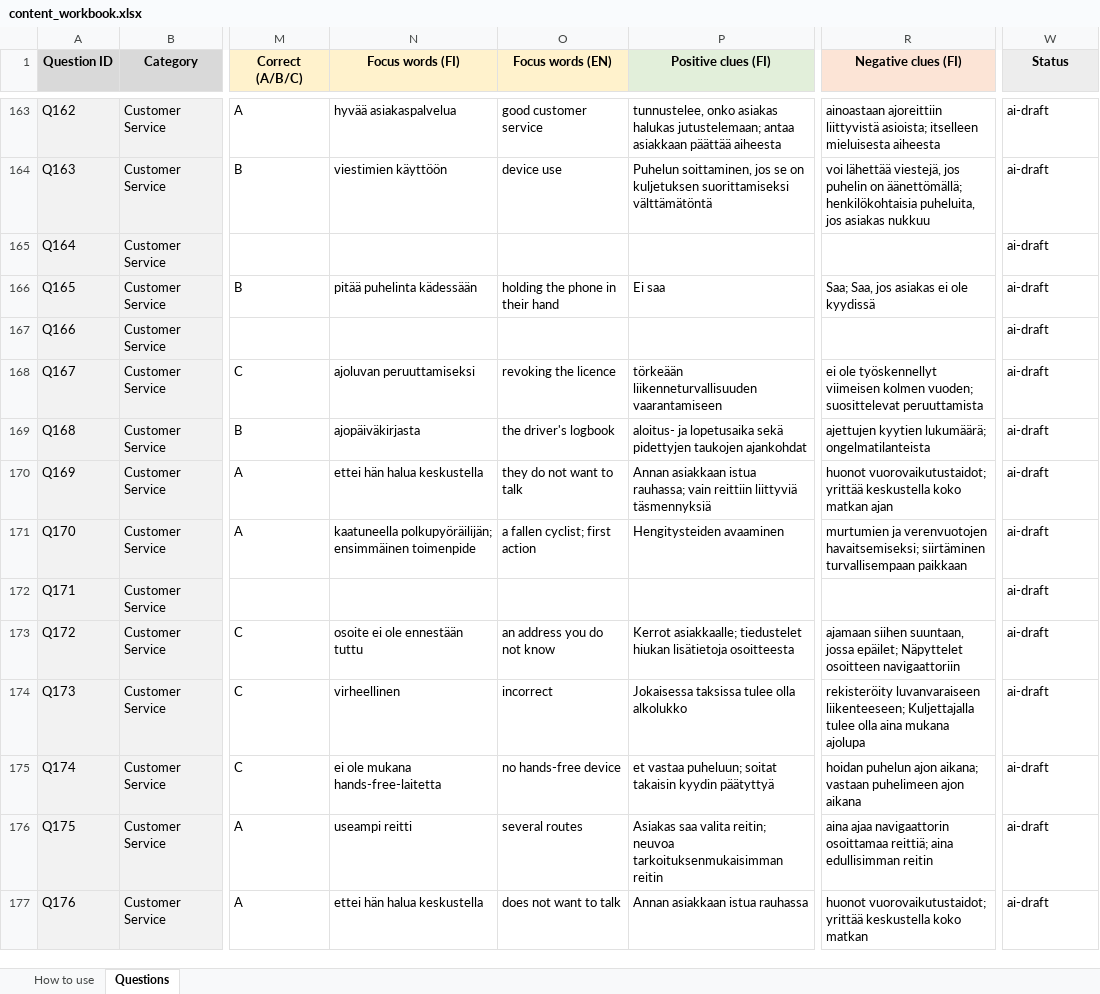
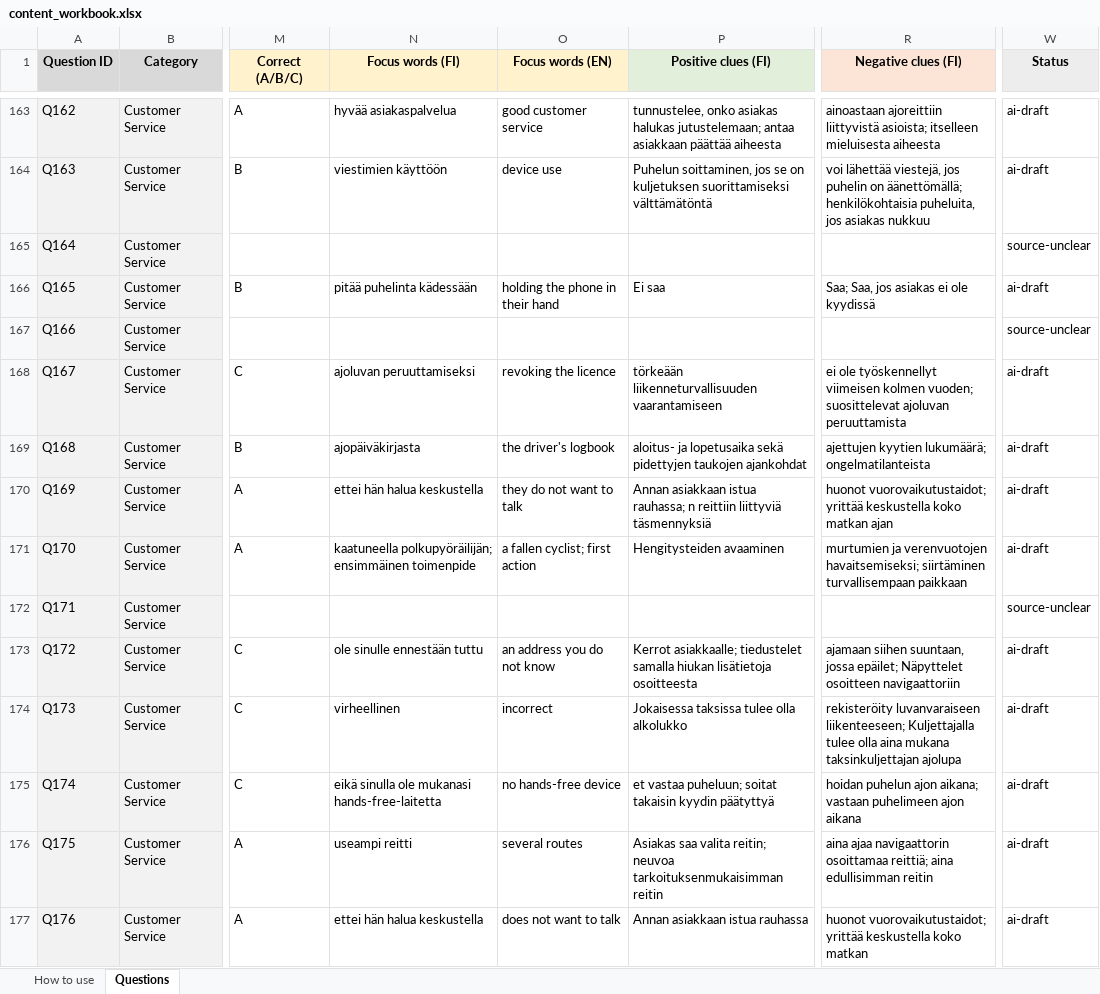
Before and after one commit to mkschft/taxiapp, an Excel workbook: content/content_workbook.xlsx, sheet Questions, drawn as a sheet; only a part is shown, gaps mark what is left out; values as stored, in another font and other column widths than the file's, no borders; the diff covers the shown part only; the diff names each change by its address in the sheet, - before the commit and + after, or states it on an @@ line.

```diff
--- a/content/content_workbook.xlsx (sheet Questions)
+++ b/content/content_workbook.xlsx (sheet Questions)
-W165 (Status): ai-draft
+W165 (Status): source-unclear
-W167 (Status): ai-draft
+W167 (Status): source-unclear
-R168 (Negative clues (FI)): …vuoden; suosittelevat peruuttamista
+R168 (Negative clues (FI)): …vuoden; suosittelevat ajoluvan peruuttamista
-P170 (Positive clues (FI)): …istua rauhassa; vain reittiin liittyviä…
+P170 (Positive clues (FI)): …istua rauhassa; n reittiin liittyviä…
-W172 (Status): ai-draft
+W172 (Status): source-unclear
-N173 (Focus words (FI)): osoite ei ole ennestään tuttu
+N173 (Focus words (FI)): ole sinulle ennestään tuttu
-P173 (Positive clues (FI)): …asiakkaalle; tiedustelet hiukan lisätietoja…
+P173 (Positive clues (FI)): …asiakkaalle; tiedustelet samalla hiukan lisätietoja…
-R174 (Negative clues (FI)): …aina mukana ajolupa
+R174 (Negative clues (FI)): …aina mukana taksinkuljettajan ajolupa
-N175 (Focus words (FI)): ei ole mukana hands-free-laitetta
+N175 (Focus words (FI)): eikä sinulla ole mukanasi hands-free-laitetta
```
Also changed, not shown: 91 edited cells elsewhere in this sheet, 2 other files.
